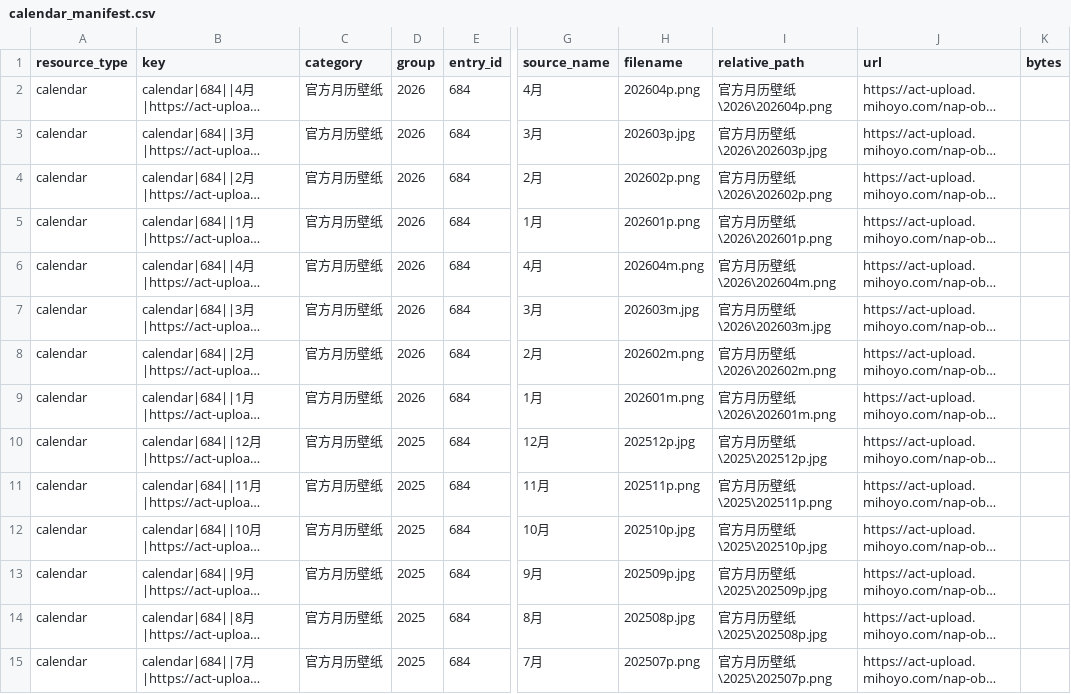
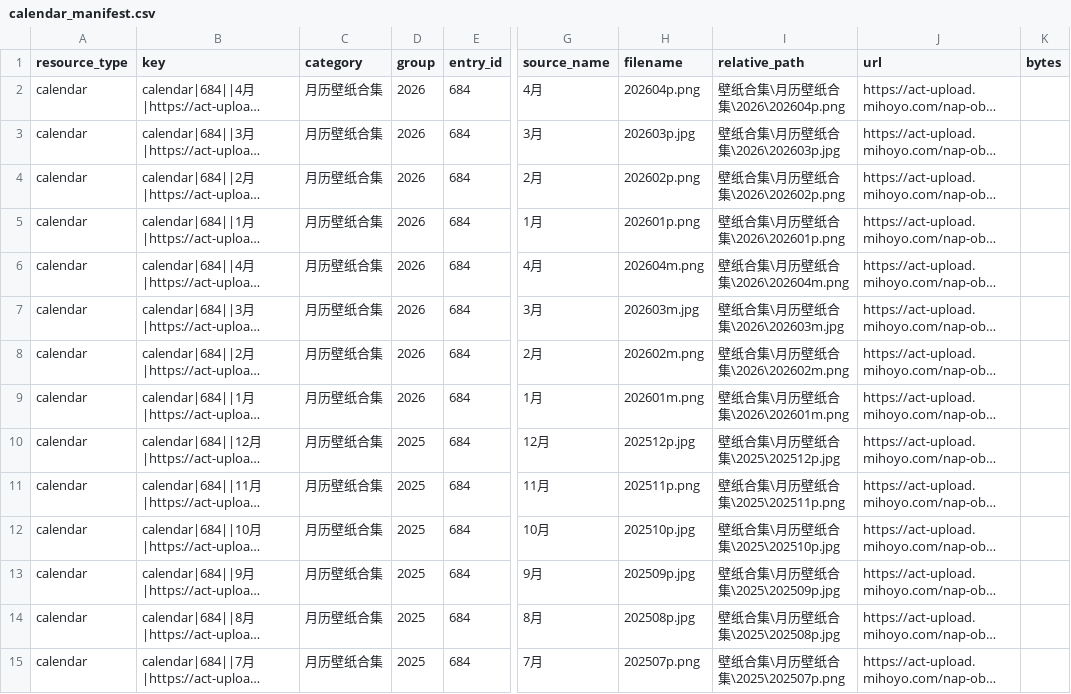
Before and after one commit to little3tar/zzz-official-resources, a CSV file: state/calendar_manifest.csv, drawn as a sheet; only a part is shown, gaps mark what is left out; long unchanged cells end in …; the diff covers the shown part only; the diff names each change by its address in the sheet, - before the commit and + after, or states it on an @@ line.

```diff
--- a/state/calendar_manifest.csv
+++ b/state/calendar_manifest.csv
-C2:C15 (category): 官方月历壁纸
+C2:C15 (category): 月历壁纸合集
-I2 (relative_path): 官方月历壁纸\2026\202604p.png
+I2 (relative_path): 壁纸合集\月历壁纸合集\2026\202604p.png
-I3 (relative_path): 官方月历壁纸\2026\202603p.jpg
+I3 (relative_path): 壁纸合集\月历壁纸合集\2026\202603p.jpg
-I4 (relative_path): 官方月历壁纸\2026\202602p.png
+I4 (relative_path): 壁纸合集\月历壁纸合集\2026\202602p.png
-I5 (relative_path): 官方月历壁纸\2026\202601p.png
+I5 (relative_path): 壁纸合集\月历壁纸合集\2026\202601p.png
-I6 (relative_path): 官方月历壁纸\2026\202604m.png
+I6 (relative_path): 壁纸合集\月历壁纸合集\2026\202604m.png
-I7 (relative_path): 官方月历壁纸\2026\202603m.jpg
+I7 (relative_path): 壁纸合集\月历壁纸合集\2026\202603m.jpg
-I8 (relative_path): 官方月历壁纸\2026\202602m.png
+I8 (relative_path): 壁纸合集\月历壁纸合集\2026\202602m.png
-I9 (relative_path): 官方月历壁纸\2026\202601m.png
+I9 (relative_path): 壁纸合集\月历壁纸合集\2026\202601m.png
-I10 (relative_path): 官方月历壁纸\2025\202512p.jpg
+I10 (relative_path): 壁纸合集\月历壁纸合集\2025\202512p.jpg
-I11 (relative_path): 官方月历壁纸\2025\202511p.png
+I11 (relative_path): 壁纸合集\月历壁纸合集\2025\202511p.png
-I12 (relative_path): 官方月历壁纸\2025\202510p.jpg
+I12 (relative_path): 壁纸合集\月历壁纸合集\2025\202510p.jpg
-I13 (relative_path): 官方月历壁纸\2025\202509p.jpg
+I13 (relative_path): 壁纸合集\月历壁纸合集\2025\202509p.jpg
-I14 (relative_path): 官方月历壁纸\2025\202508p.jpg
+I14 (relative_path): 壁纸合集\月历壁纸合集\2025\202508p.jpg
-I15 (relative_path): 官方月历壁纸\2025\202507p.png
+I15 (relative_path): 壁纸合集\月历壁纸合集\2025\202507p.png
```
Also changed, not shown: 84 edited cells elsewhere in this file, state/cinema_manifest.csv, 5 other files.
